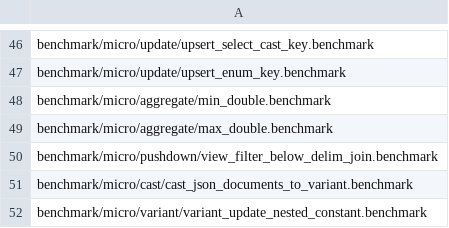
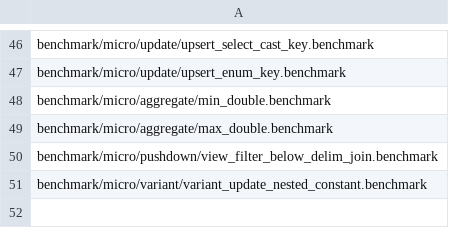
Before and after one commit to duckdb-bot/duckdb, a CSV file: .github/regression/micro.csv, drawn as a sheet; only a part is shown, gaps mark what is left out.

Commit message:
Accept JSON of any depth in the cast to VARIANT, and stop rendering a VARIANT as SQL at the VariantVisitor depth limit

```diff
--- a/.github/regression/micro.csv
+++ b/.github/regression/micro.csv
@@ -50,3 +50,2 @@ benchmark/micro/aggregate/max_double.benchmark
 benchmark/micro/pushdown/view_filter_below_delim_join.benchmark
-benchmark/micro/cast/cast_json_documents_to_variant.benchmark
 benchmark/micro/variant/variant_update_nested_constant.benchmark
```
Also changed, not shown: 11 other files.
